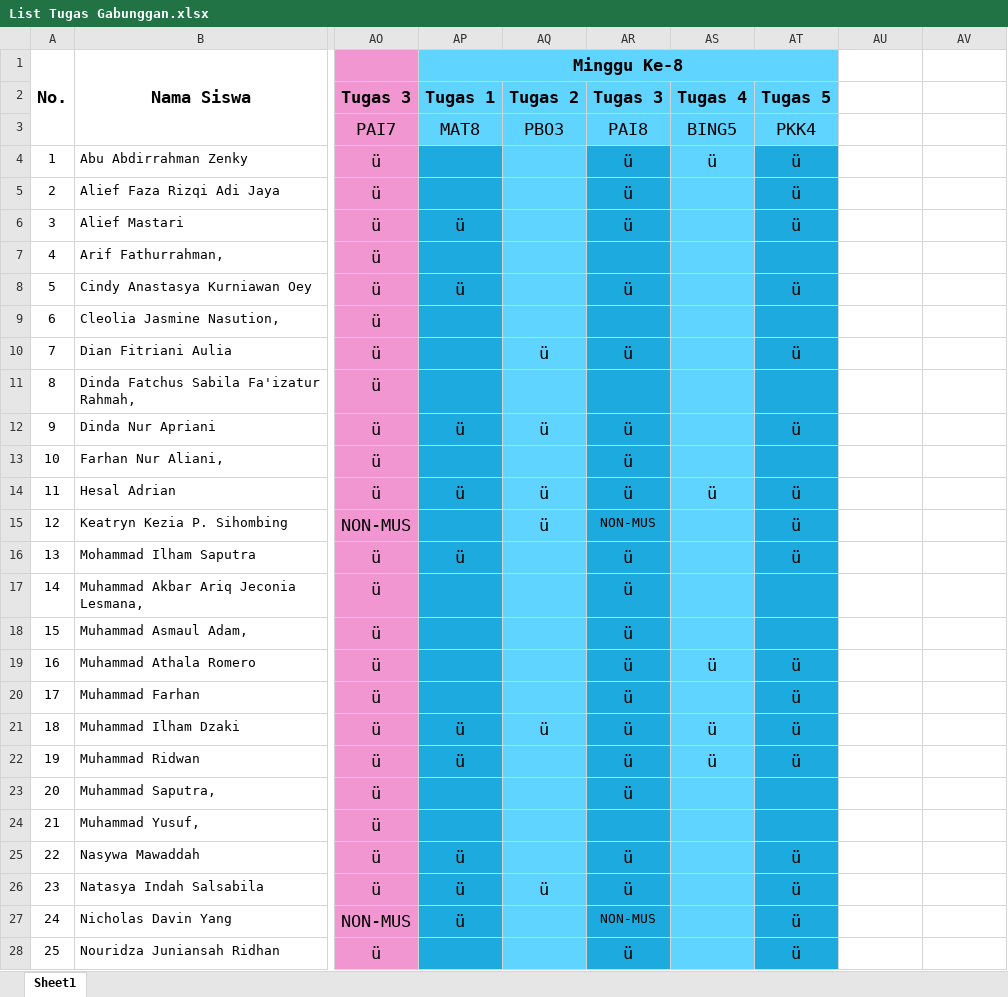
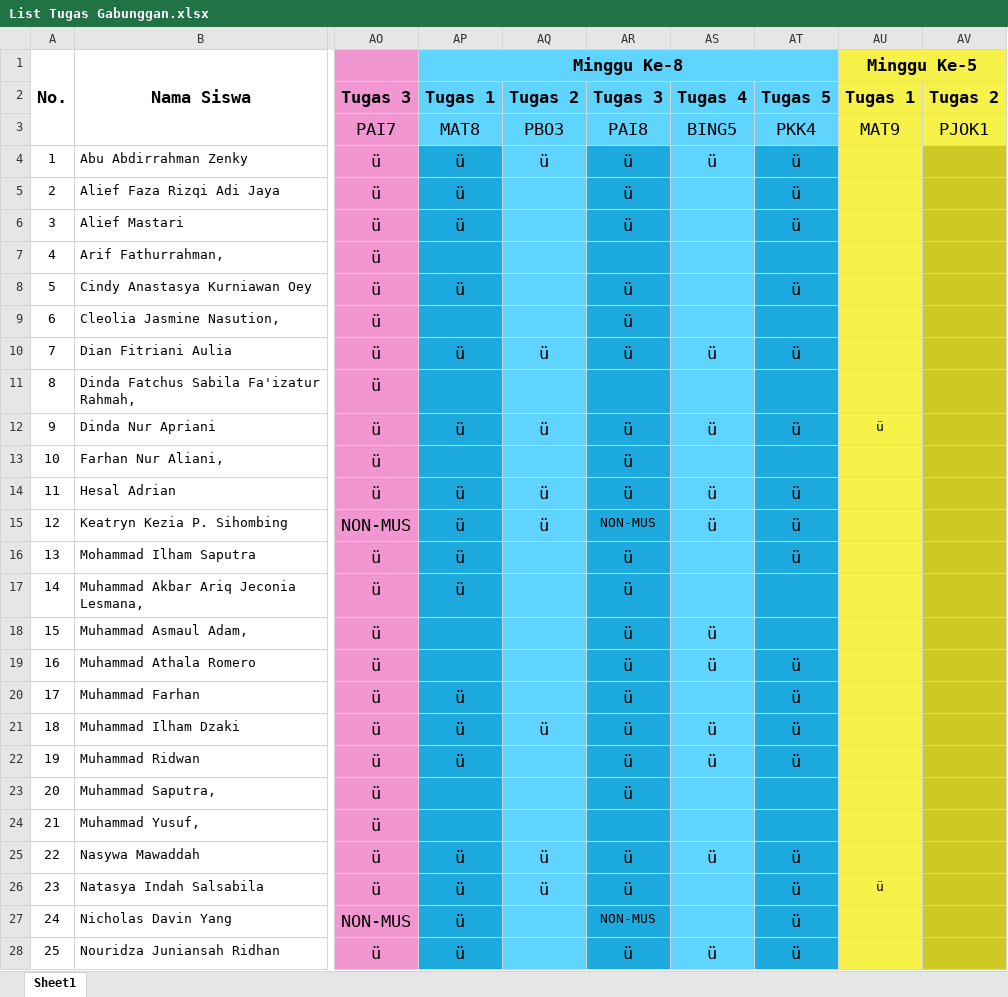
Before and after one commit to NotHydra/rpl-school-web-report, an Excel workbook: Excel/List Tugas Gabunggan.xlsx, sheet Sheet1, drawn as a sheet; only a part is shown, gaps mark what is left out; values as stored, in another font and other column widths than the file's, no borders; conditional formats not drawn; the diff covers the shown part only; the diff names each change by its address in the sheet, - before the commit and + after, or states it on an @@ line.

```diff
--- a/Excel/List Tugas Gabunggan.xlsx (sheet Sheet1)
+++ b/Excel/List Tugas Gabunggan.xlsx (sheet Sheet1)
-AU1: (empty)
+AU1: Minggu Ke-5
-AU1:AV3 fill: none
+AU1:AV3 fill: #F7F24A
+AU1:AV1 merged
-AU2: (empty)
+AU2: Tugas 1
-AV2: (empty)
+AV2: Tugas 2
-AU3: (empty)
+AU3: MAT9
-AV3: (empty)
+AV3: PJOK1
-AP4:AP5: (empty)
+AP4:AP5: ü
-AQ4: (empty)
+AQ4: ü
-AU4:AU28 fill: none
+AU4:AU28 fill: #F7F24A
-AV4:AV28 fill: none
+AV4:AV28 fill: #CFC925
-AR9: (empty)
+AR9: ü
-AP10: (empty)
+AP10: ü
-AS10: (empty)
+AS10: ü
-AS12: (empty)
+AS12: ü
-AU12: (empty)
+AU12: ü
-AP15: (empty)
+AP15: ü
-AS15: (empty)
+AS15: ü
-AP17: (empty)
+AP17: ü
-AS18: (empty)
+AS18: ü
-AP20: (empty)
+AP20: ü
-AQ25: (empty)
+AQ25: ü
-AS25: (empty)
+AS25: ü
-AU26: (empty)
+AU26: ü
-AP28: (empty)
+AP28: ü
-AS28: (empty)
+AS28: ü
```
Also changed, not shown: 1 added row, 1 removed row, 24 edited cells and cell formats elsewhere in this sheet, formulas that keep their value, Excel/Bulanan/Excel/List Tugas Bulanan Ke-1 (26 Juli 2021 - 29 Agustus 2021).xlsx, Excel/Bulanan/Excel/List Tugas Bulanan Ke-2 (30 Juli 2021 - 27 September 2021).xlsx, 18 other files.
